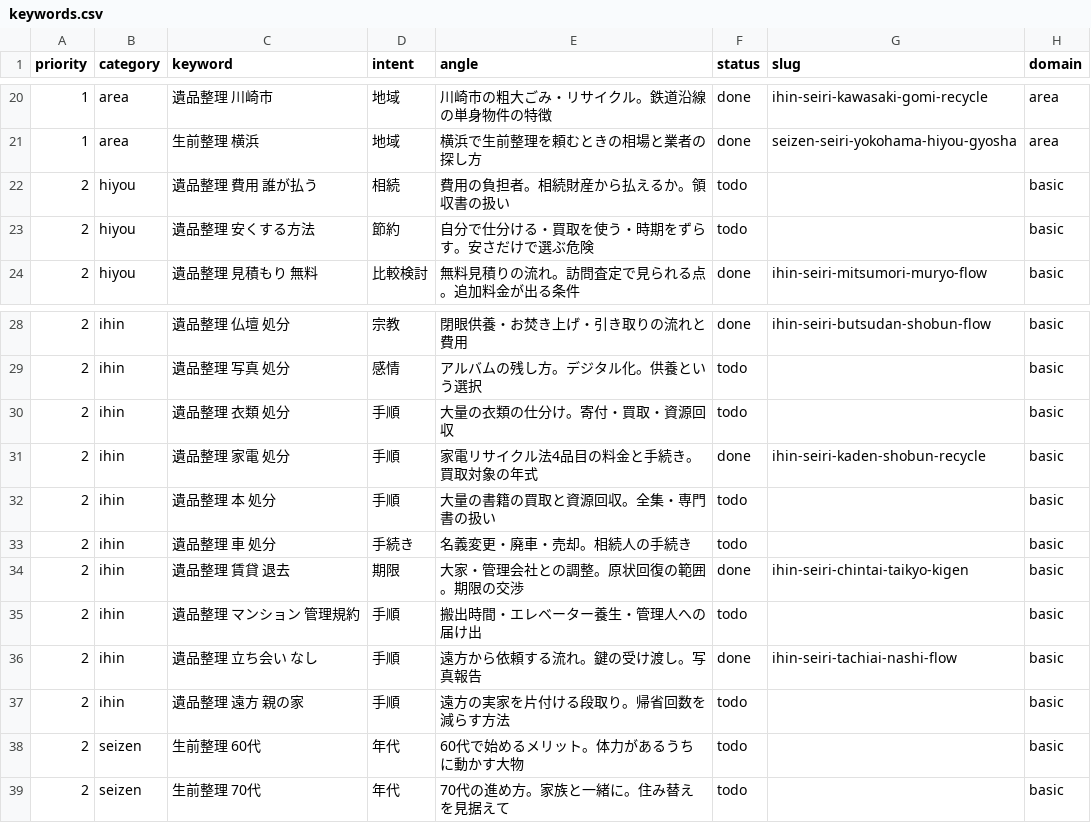
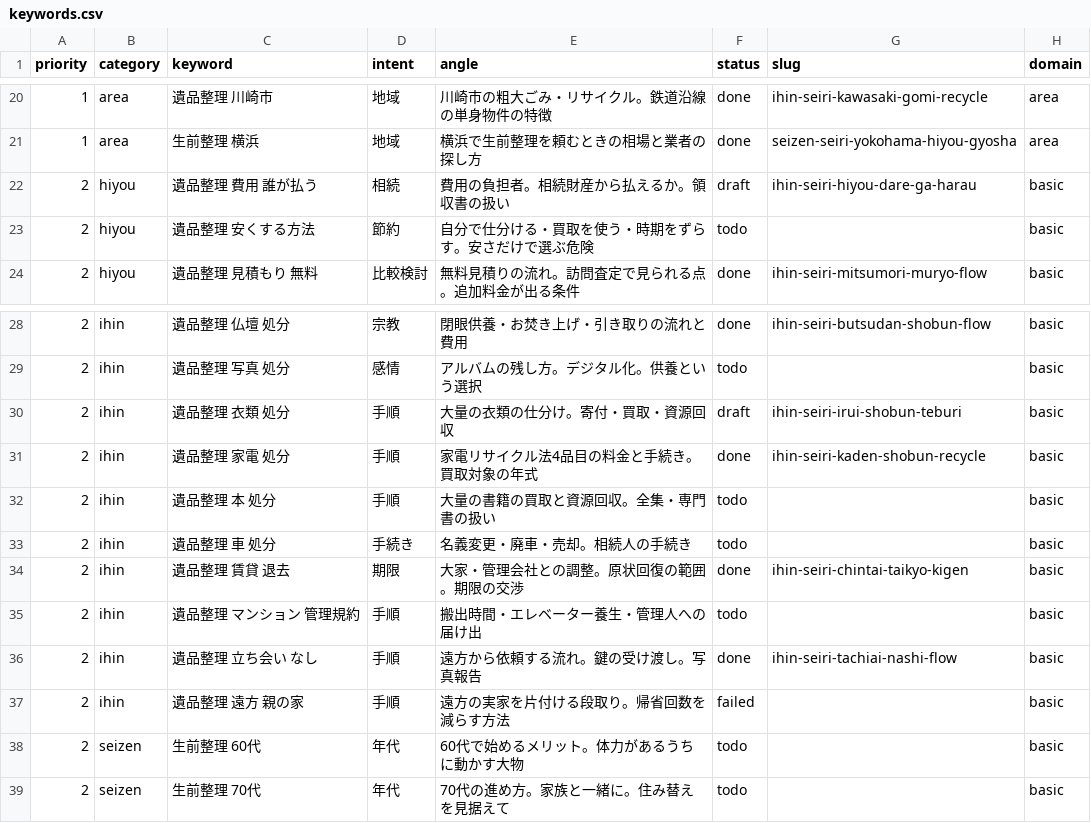
Before and after one commit to clarie-jp/guide, a CSV file: keywords.csv, drawn as a sheet; only a part is shown, gaps mark what is left out.

```diff
--- a/keywords.csv
+++ b/keywords.csv
@@ -21,3 +21,3 @@ priority,category,keyword,intent,angle,status,slug,domain
 1,area,生前整理 横浜,地域,横浜で生前整理を頼むときの相場と業者の探し方,done,seizen-seiri-yokohama-hiyou-gyosha,area
-2,hiyou,遺品整理 費用 誰が払う,相続,費用の負担者。相続財産から払えるか。領収書の扱い,todo,,basic
+2,hiyou,遺品整理 費用 誰が払う,相続,費用の負担者。相続財産から払えるか。領収書の扱い,draft,ihin-seiri-hiyou-dare-ga-harau,basic
 2,hiyou,遺品整理 安くする方法,節約,自分で仕分ける・買取を使う・時期をずらす。安さだけで選ぶ危険,todo,,basic
@@ -29,3 +29,3 @@ priority,category,keyword,intent,angle,status,slug,domain
 2,ihin,遺品整理 写真 処分,感情,アルバムの残し方。デジタル化。供養という選択,todo,,basic
-2,ihin,遺品整理 衣類 処分,手順,大量の衣類の仕分け。寄付・買取・資源回収,todo,,basic
+2,ihin,遺品整理 衣類 処分,手順,大量の衣類の仕分け。寄付・買取・資源回収,draft,ihin-seiri-irui-shobun-teburi,basic
 2,ihin,遺品整理 家電 処分,手順,家電リサイクル法4品目の料金と手続き。買取対象の年式,done,ihin-seiri-kaden-shobun-recycle,basic
@@ -36,3 +36,3 @@ priority,category,keyword,intent,angle,status,slug,domain
 2,ihin,遺品整理 立ち会い なし,手順,遠方から依頼する流れ。鍵の受け渡し。写真報告,done,ihin-seiri-tachiai-nashi-flow,basic
-2,ihin,遺品整理 遠方 親の家,手順,遠方の実家を片付ける段取り。帰省回数を減らす方法,todo,,basic
+2,ihin,遺品整理 遠方 親の家,手順,遠方の実家を片付ける段取り。帰省回数を減らす方法,failed,,basic
 2,seizen,生前整理 60代,年代,60代で始めるメリット。体力があるうちに動かす大物,todo,,basic
```
Also changed, not shown: 2 other files.
